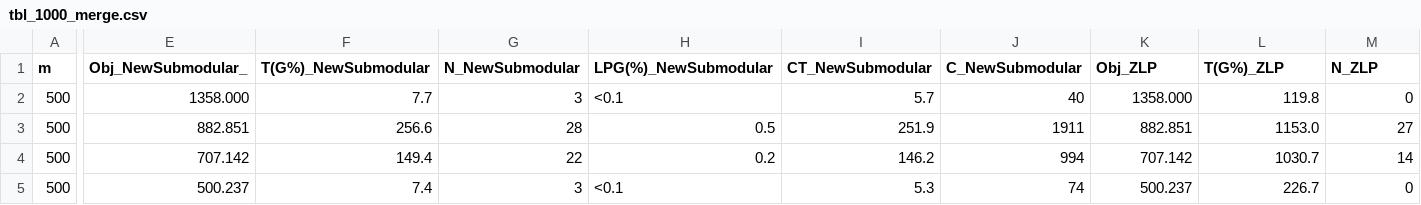
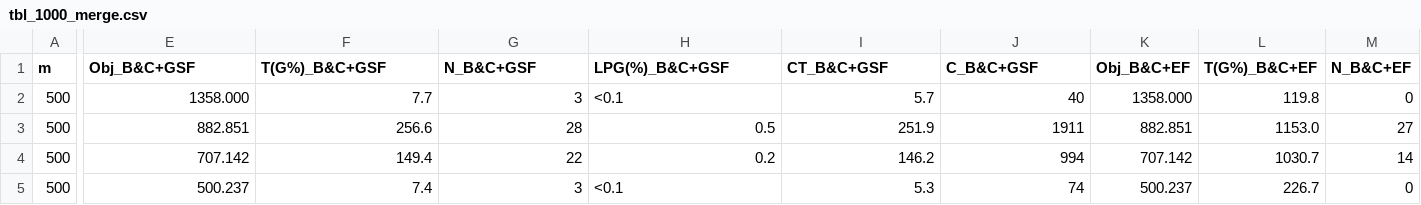
Before and after one commit to Yuqi-Guoo/SCFLP, a CSV file: tbl_1000_merge.csv, drawn as a sheet; only a part is shown, gaps mark what is left out; the diff covers the shown part only; the diff names each change by its address in the sheet, - before the commit and + after, or states it on an @@ line.

Commit message:
Update tbl_1000_merge.csv

```diff
--- a/tbl_1000_merge.csv
+++ b/tbl_1000_merge.csv
-E1: Obj_NewSubmodular_
+E1: Obj_B&C+GSF
-F1: T(G%)_NewSubmodular
+F1: T(G%)_B&C+GSF
-G1: N_NewSubmodular
+G1: N_B&C+GSF
-H1: LPG(%)_NewSubmodular
+H1: LPG(%)_B&C+GSF
-I1: CT_NewSubmodular
+I1: CT_B&C+GSF
-J1: C_NewSubmodular
+J1: C_B&C+GSF
-K1: Obj_ZLP
+K1: Obj_B&C+EF
-L1: T(G%)_ZLP
+L1: T(G%)_B&C+EF
-M1: N_ZLP
+M1: N_B&C+EF
```
Also changed, not shown: 3 edited cells elsewhere in this file.
